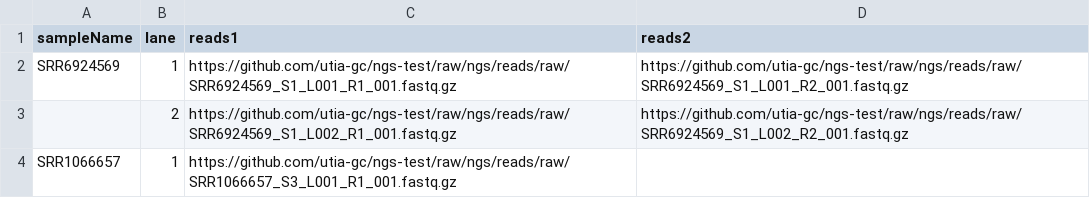
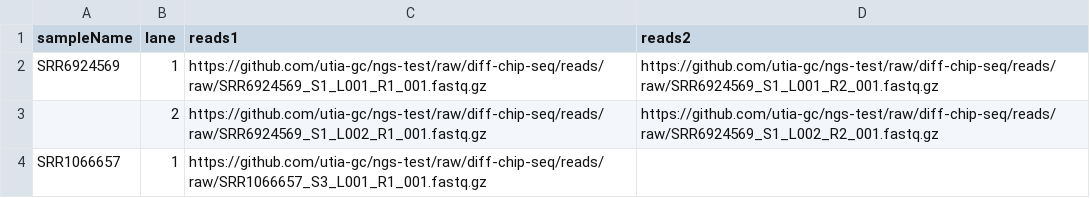
Before and after one commit to utia-gc/ngs-test, a CSV file: samplesheets/invalid/sampleName-missing.csv, drawn as a sheet.

```diff
--- a/samplesheets/invalid/sampleName-missing.csv
+++ b/samplesheets/invalid/sampleName-missing.csv
@@ -1,4 +1,4 @@
 sampleName,lane,reads1,reads2
-SRR6924569,1,https://github.com/utia-gc/ngs-test/raw/ngs/reads/raw/SRR6924569_S1_L001_R1_001.fastq.gz,https://github.com/utia-gc/ngs-test/raw/ngs/reads/raw/SRR6924569_S1_L001_R2_001.fastq.gz
-,2,https://github.com/utia-gc/ngs-test/raw/ngs/reads/raw/SRR6924569_S1_L002_R1_001.fastq.gz,https://github.com/utia-gc/ngs-test/raw/ngs/reads/raw/SRR6924569_S1_L002_R2_001.fastq.gz
-SRR1066657,1,https://github.com/utia-gc/ngs-test/raw/ngs/reads/raw/SRR1066657_S3_L001_R1_001.fastq.gz,
+SRR6924569,1,https://github.com/utia-gc/ngs-test/raw/diff-chip-seq/reads/raw/SRR6924569_S1_L001_R1_001.fastq.gz,https://github.com/utia-gc/ngs-test/raw/diff-chip-seq/reads/raw/SRR6924569_S1_L001_R2_001.fastq.gz
+,2,https://github.com/utia-gc/ngs-test/raw/diff-chip-seq/reads/raw/SRR6924569_S1_L002_R1_001.fastq.gz,https://github.com/utia-gc/ngs-test/raw/diff-chip-seq/reads/raw/SRR6924569_S1_L002_R2_001.fastq.gz
+SRR1066657,1,https://github.com/utia-gc/ngs-test/raw/diff-chip-seq/reads/raw/SRR1066657_S3_L001_R1_001.fastq.gz,
```
Also changed, not shown: samplesheets/invalid/spaces in samplesheet name.csv, samplesheets/mixed-ends_lanes.csv, 3 other files.
